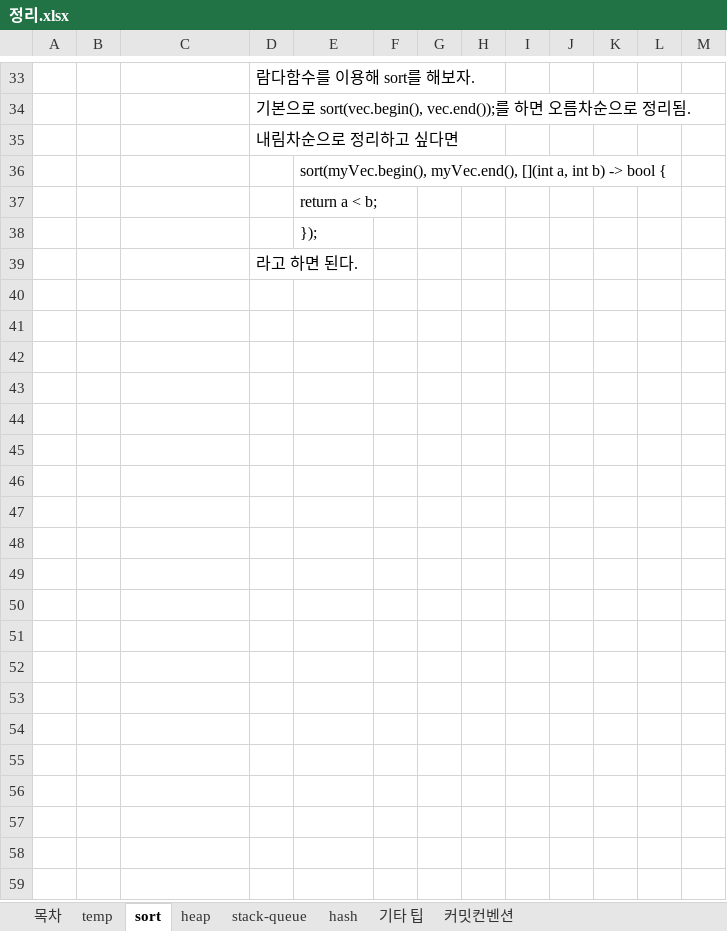
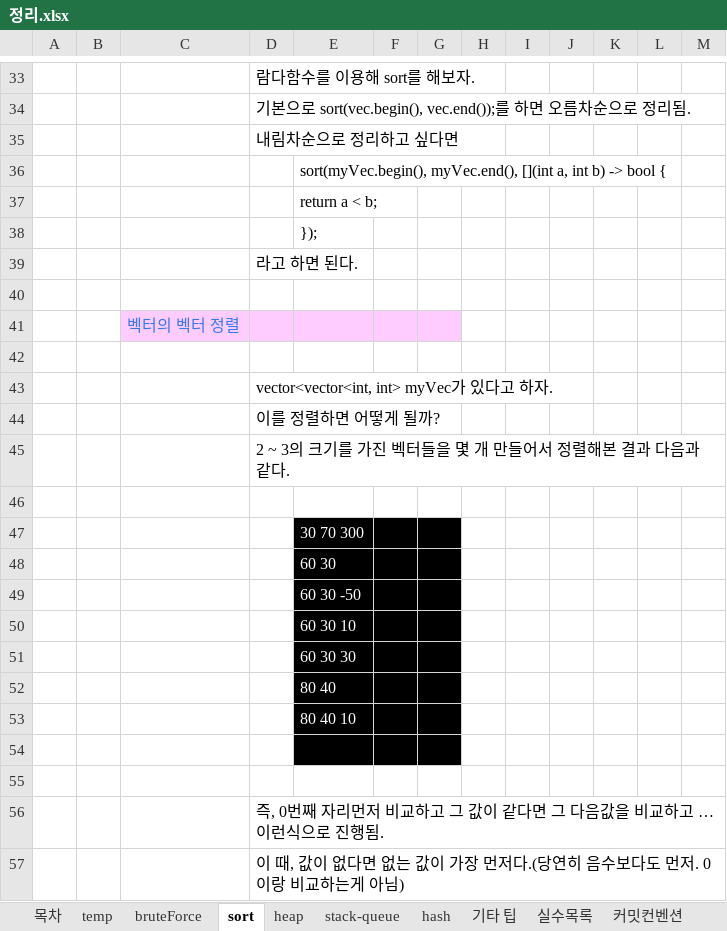
Before and after one commit to ilot12/algorithm-practice, an Excel workbook: 정리.xlsx, sheet sort, drawn as a sheet; only a part is shown, gaps mark what is left out; values as stored, in another font and other column widths than the file's, no borders; charts and pictures not drawn; the diff names each change by its address in the sheet, - before the commit and + after, or states it on an @@ line.

```diff
--- a/정리.xlsx (sheet sort)
+++ b/정리.xlsx (sheet sort)
+sheet tab: bruteForce
+sheet tab: 실수목록
+row 40: (empty)
+row 41:  |  | 벡터의 벡터 정렬
+row 42: (empty)
+row 43:  |  |  | vector<vector<int, int> myVec가 있다고 하자.
+row 44:  |  |  | 이를 정렬하면 어떻게 될까?
+row 45:  |  |  | 2 ~ 3의 크기를 가진 벡터들을 몇 개 만들어서 정렬해본 결과 다음과 같다.
+row 46: (empty)
+row 47:  |  |  |  | 30 70 300
+row 48:  |  |  |  | 60 30
+row 49:  |  |  |  | 60 30 -50
+row 50:  |  |  |  | 60 30 10
+row 51:  |  |  |  | 60 30 30
+row 52:  |  |  |  | 80 40
+row 53:  |  |  |  | 80 40 10
+row 54: (empty)
+row 55: (empty)
+row 56:  |  |  | 즉, 0번째 자리먼저 비교하고 그 값이 같다면 그 다음값을 비교하고 … 이런식으로 진행됨.
+row 57:  |  |  | 이 때, 값이 없다면 없는 값이 가장 먼저다.(당연히 음수보다도 먼저. 0이랑 비교하는게 아님)
```
Also changed, not shown: sheet 기타 팁, charts or pictures.
